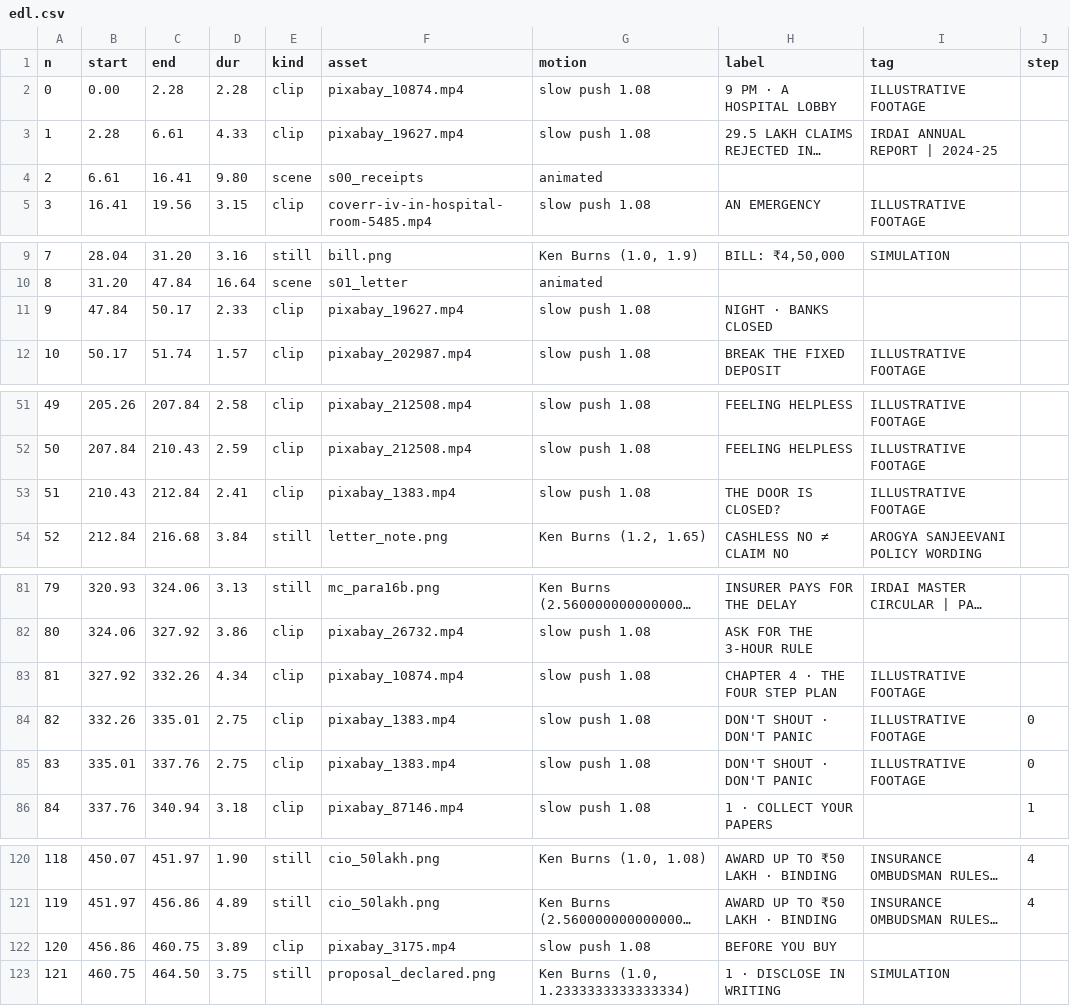
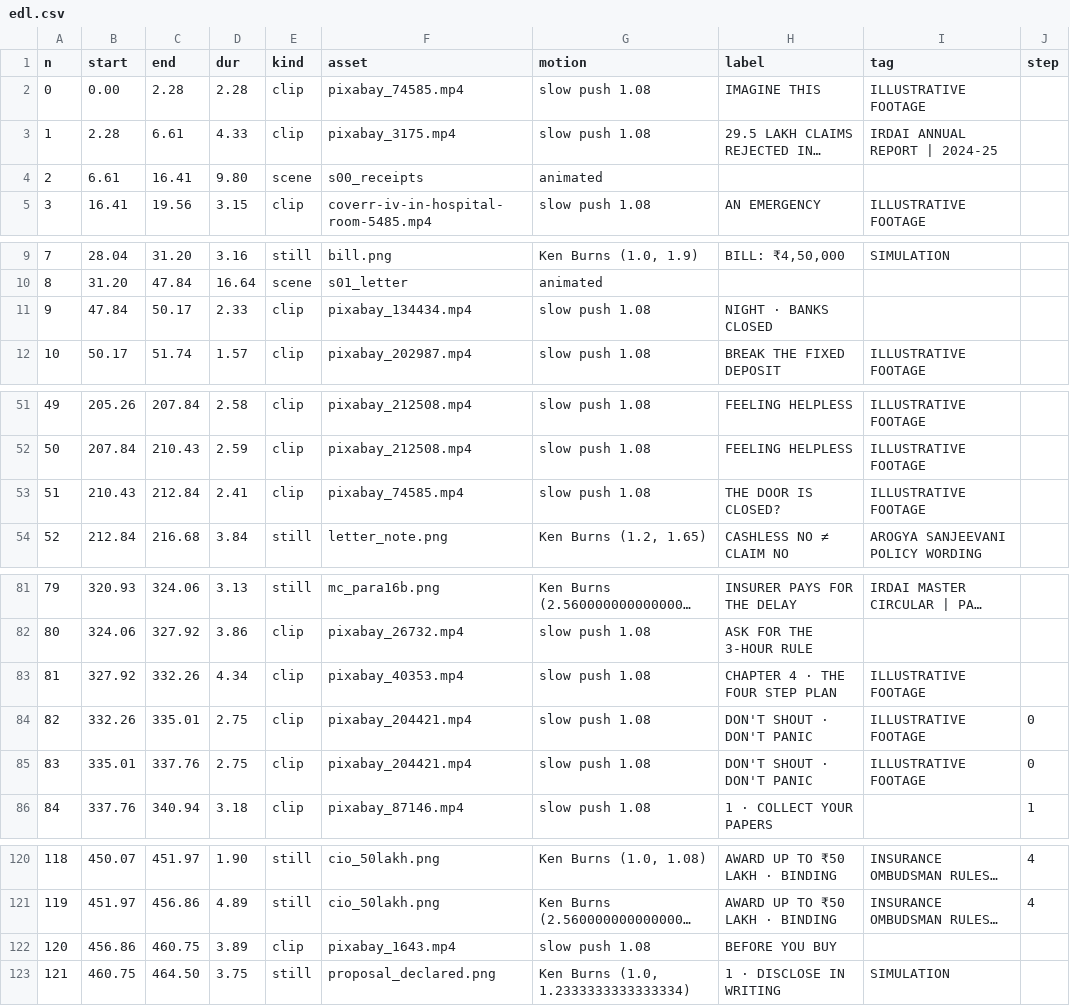
Before and after one commit to mkmk749278/Creator, a CSV file: projects/health-claim-trap/edl.csv, drawn as a sheet; only a part is shown, gaps mark what is left out; long unchanged cells end in …; the diff names each change by its address in the sheet, - before the commit and + after, or states it on an @@ line.

```diff
--- a/projects/health-claim-trap/edl.csv
+++ b/projects/health-claim-trap/edl.csv
-F2 (asset): pixabay_10874.mp4
+F2 (asset): pixabay_74585.mp4
-H2 (label): 9 PM · A HOSPITAL LOBBY
+H2 (label): IMAGINE THIS
-F3 (asset): pixabay_19627.mp4
+F3 (asset): pixabay_3175.mp4
-F11 (asset): pixabay_19627.mp4
+F11 (asset): pixabay_134434.mp4
-F53 (asset): pixabay_1383.mp4
+F53 (asset): pixabay_74585.mp4
-F83 (asset): pixabay_10874.mp4
+F83 (asset): pixabay_40353.mp4
-F84:F85 (asset): pixabay_1383.mp4
+F84:F85 (asset): pixabay_204421.mp4
-F122 (asset): pixabay_3175.mp4
+F122 (asset): pixabay_1643.mp4
```
Also changed, not shown: 4 other files.
